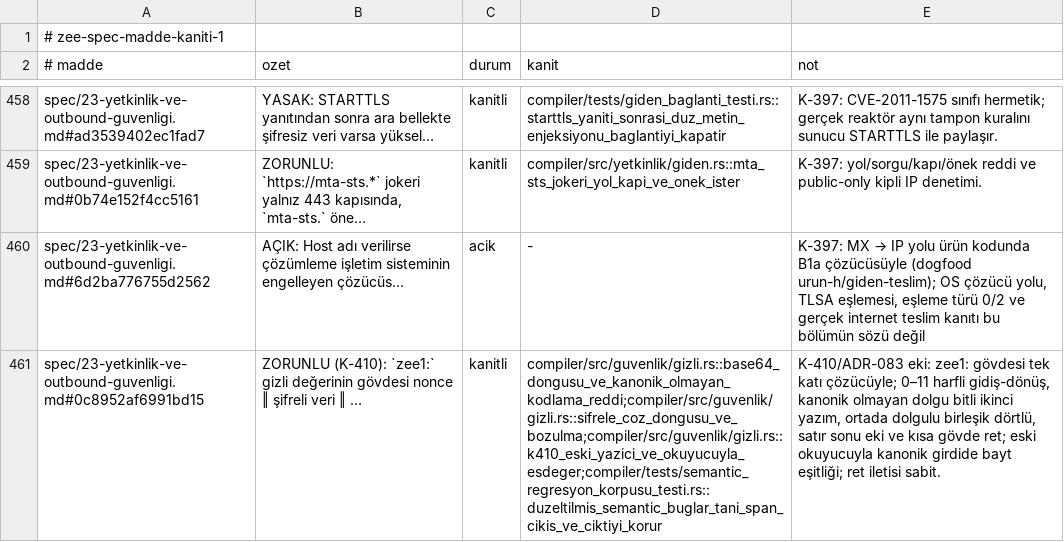
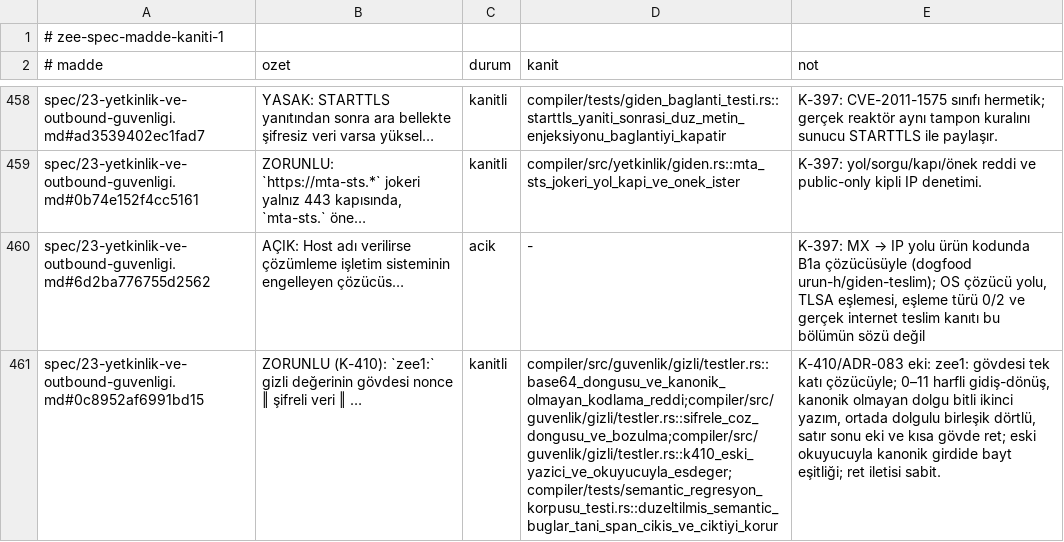
Before and after one commit to merbay-erp/zee, a TSV file: docs/spec-madde-kaniti-v1.tsv, drawn as a sheet; only a part is shown, gaps mark what is left out; the diff names each change by its address in the sheet, - before the commit and + after, or states it on an @@ line.

```diff
--- a/docs/spec-madde-kaniti-v1.tsv
+++ b/docs/spec-madde-kaniti-v1.tsv
-D461 (kanit): compiler/src/guvenlik/gizli.rs::base64_dongusu_ve_kanonik_olmayan_kodlama_reddi;compiler/src/guvenlik/gizli.rs::sifrele_coz_dongusu_ve_bozulma;compiler/src/guvenlik/gizli.rs::k410_eski_yazici_ve_okuyucuyla_esdeger;compiler/tests/semantic_regresyon_korpusu_testi.rs::duzeltilmis_semantic_buglar_tani_span_cikis_ve_ciktiyi_korur
+D461 (kanit): compiler/src/guvenlik/gizli/testler.rs::base64_dongusu_ve_kanonik_olmayan_kodlama_reddi;compiler/src/guvenlik/gizli/testler.rs::sifrele_coz_dongusu_ve_bozulma;compiler/src/guvenlik/gizli/testler.rs::k410_eski_yazici_ve_okuyucuyla_esdeger;compiler/tests/semantic_regresyon_korpusu_testi.rs::duzeltilmis_semantic_buglar_tani_span_cikis_ve_ciktiyi_korur
```
Also changed, not shown: 2 other files.
